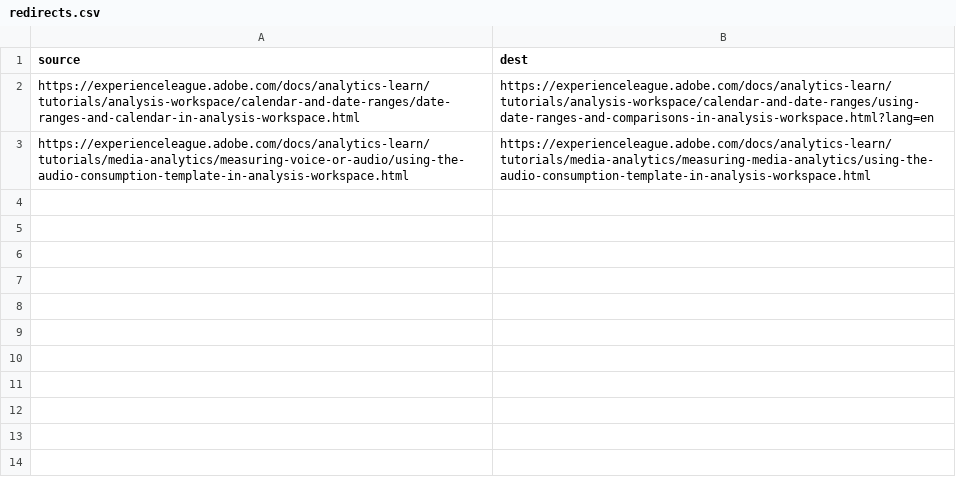
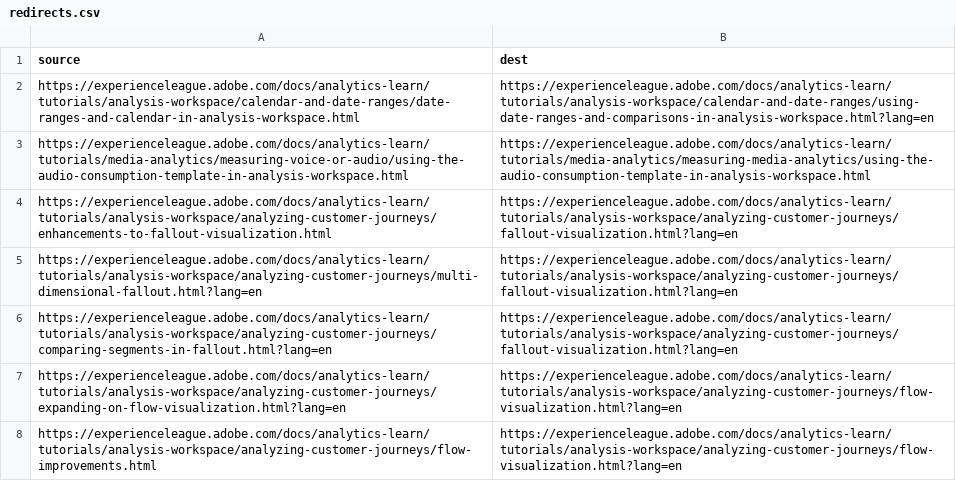
Before and after one commit to AdobeDocs/analytics-learn.es-ES, a CSV file: redirects.csv, drawn as a sheet; the diff names each change by its address in the sheet, - before the commit and + after, or states it on an @@ line.

Commit message:
Synced non localizable files from repo .

```diff
--- a/redirects.csv
+++ b/redirects.csv
+row 4: https://experienceleague.adobe.com/docs/analytics-learn/tutorials/analysis-workspace/analyzing-customer-journeys/enhancements-to-fallout-visualization.html | https://experienceleague.adobe.com/docs/analytics-learn/tutorials/analysis-workspace/analyzing-customer-journeys/fallout-visualization.html?lang=en
+row 5: https://experienceleague.adobe.com/docs/analytics-learn/tutorials/analysis-workspace/analyzing-customer-journeys/multi-dimensional-fallout.html?lang=en | https://experienceleague.adobe.com/docs/analytics-learn/tutorials/analysis-workspace/analyzing-customer-journeys/fallout-visualization.html?lang=en
+row 6: https://experienceleague.adobe.com/docs/analytics-learn/tutorials/analysis-workspace/analyzing-customer-journeys/comparing-segments-in-fallout.html?lang=en | https://experienceleague.adobe.com/docs/analytics-learn/tutorials/analysis-workspace/analyzing-customer-journeys/fallout-visualization.html?lang=en
+row 7: https://experienceleague.adobe.com/docs/analytics-learn/tutorials/analysis-workspace/analyzing-customer-journeys/expanding-on-flow-visualization.html?lang=en | https://experienceleague.adobe.com/docs/analytics-learn/tutorials/analysis-workspace/analyzing-customer-journeys/flow-visualization.html?lang=en
+row 8: https://experienceleague.adobe.com/docs/analytics-learn/tutorials/analysis-workspace/analyzing-customer-journeys/flow-improvements.html | https://experienceleague.adobe.com/docs/analytics-learn/tutorials/analysis-workspace/analyzing-customer-journeys/flow-visualization.html?lang=en
```
